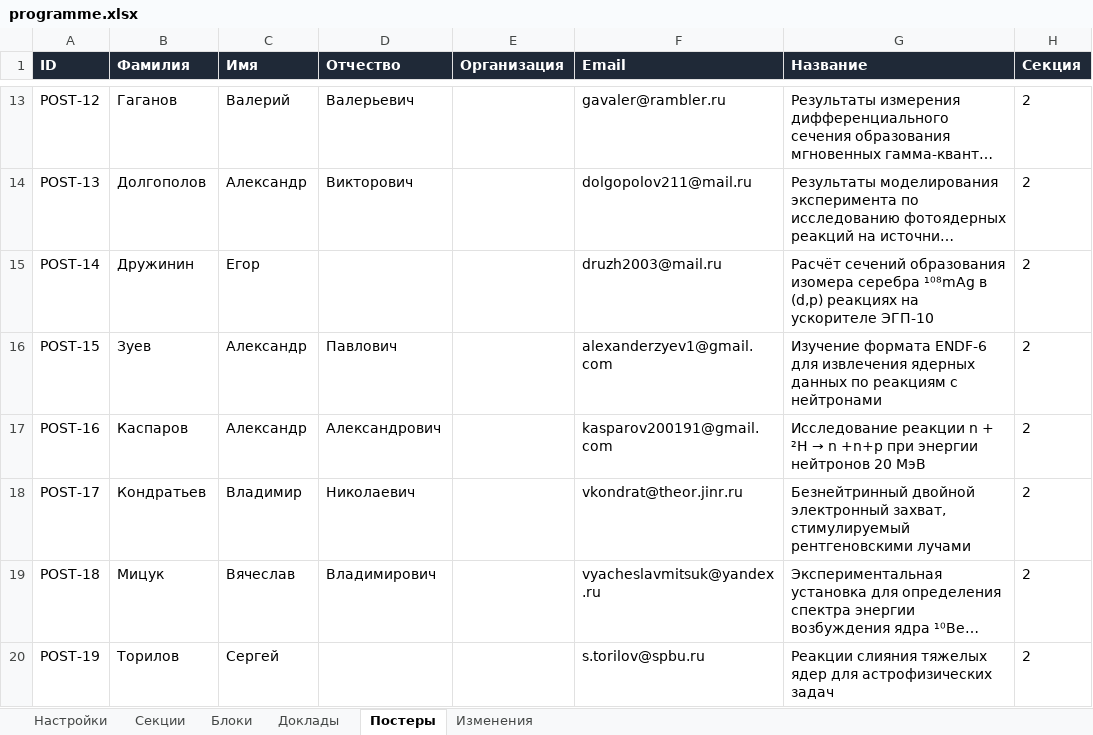
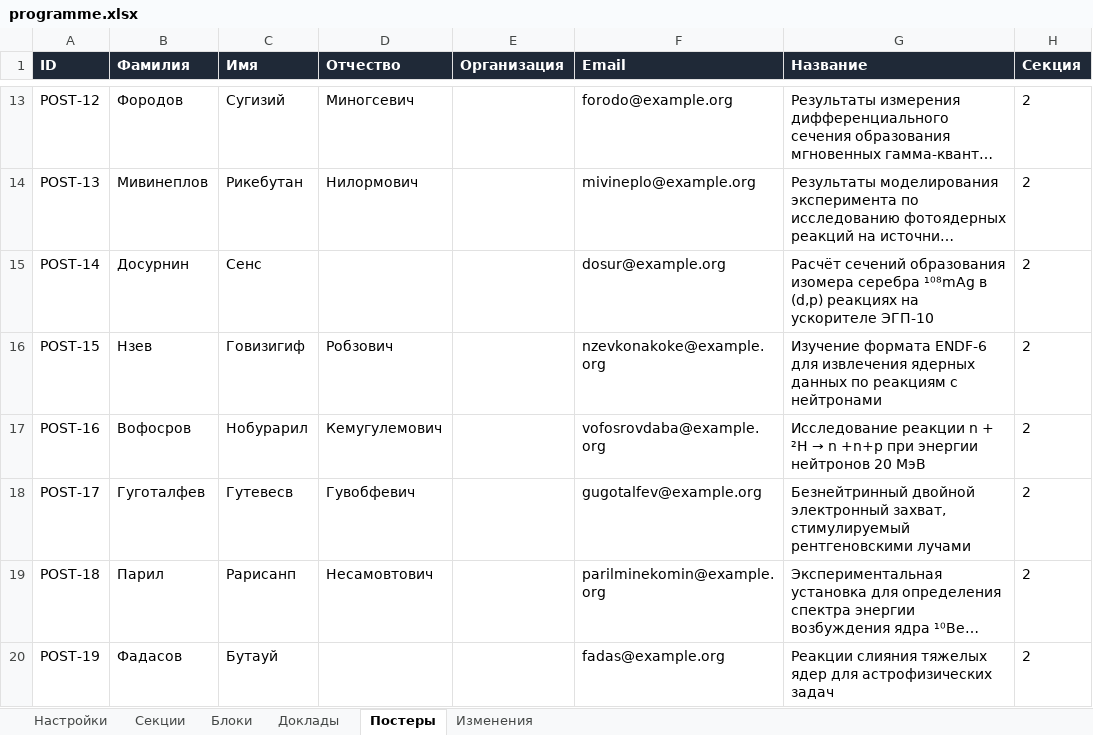
Before and after one commit to shadowcaramel/Conference-schedule, an Excel workbook: data/programme.xlsx, sheet Постеры, drawn as a sheet; only a part is shown, gaps mark what is left out; long unchanged cells end in …; values as stored, in another font and other column widths than the file's, no borders; the diff covers the shown part only; the diff names each change by its address in the sheet, - before the commit and + after, or states it on an @@ line.

```diff
--- a/data/programme.xlsx (sheet Постеры)
+++ b/data/programme.xlsx (sheet Постеры)
-B13 (Фамилия): Гаганов
+B13 (Фамилия): Фородов
-C13 (Имя): Валерий
+C13 (Имя): Сугизий
-D13 (Отчество): Валерьевич
+D13 (Отчество): Миногсевич
-F13 (Email): gavaler@rambler.ru
+F13 (Email): forodo@example.org
-B14 (Фамилия): Долгополов
+B14 (Фамилия): Мивинеплов
-C14 (Имя): Александр
+C14 (Имя): Рикебутан
-D14 (Отчество): Викторович
+D14 (Отчество): Нилормович
-F14 (Email): dolgopolov211@mail.ru
+F14 (Email): mivineplo@example.org
-B15 (Фамилия): Дружинин
+B15 (Фамилия): Досурнин
-C15 (Имя): Егор
+C15 (Имя): Сенс
-F15 (Email): druzh2003@mail.ru
+F15 (Email): dosur@example.org
-B16 (Фамилия): Зуев
+B16 (Фамилия): Нзев
-C16 (Имя): Александр
+C16 (Имя): Говизигиф
-D16 (Отчество): Павлович
+D16 (Отчество): Робзович
-F16 (Email): alexanderzyev1@gmail.com
+F16 (Email): nzevkonakoke@example.org
-B17 (Фамилия): Каспаров
+B17 (Фамилия): Вофосров
-C17 (Имя): Александр
+C17 (Имя): Нобурарил
-D17 (Отчество): Александрович
+D17 (Отчество): Кемугулемович
-F17 (Email): kasparov200191@gmail.com
+F17 (Email): vofosrovdaba@example.org
-B18 (Фамилия): Кондратьев
+B18 (Фамилия): Гуготалфев
-C18 (Имя): Владимир
+C18 (Имя): Гутевесв
-D18 (Отчество): Николаевич
+D18 (Отчество): Гувобфевич
-F18 (Email): vkondrat@theor.jinr.ru
+F18 (Email): gugotalfev@example.org
-B19 (Фамилия): Мицук
+B19 (Фамилия): Парил
-C19 (Имя): Вячеслав
+C19 (Имя): Рарисанп
-D19 (Отчество): Владимирович
+D19 (Отчество): Несамовтович
-F19 (Email): vyacheslavmitsuk@yandex.ru
+F19 (Email): parilminekomin@example.org
-B20 (Фамилия): Торилов
+B20 (Фамилия): Фадасов
-C20 (Имя): Сергей
+C20 (Имя): Бутауй
-F20 (Email): s.torilov@spbu.ru
+F20 (Email): fadas@example.org
```
Also changed, not shown: 146 edited cells elsewhere in this sheet, sheet Доклады, sheet Блоки, sheet Изменения, 3 other files.
